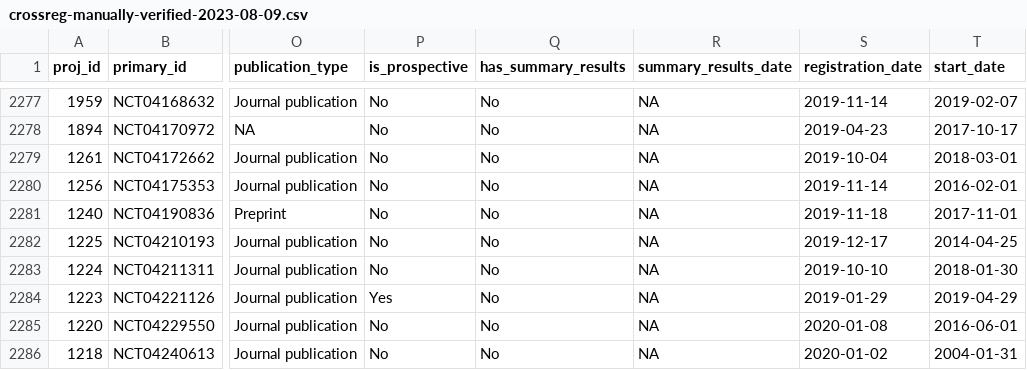
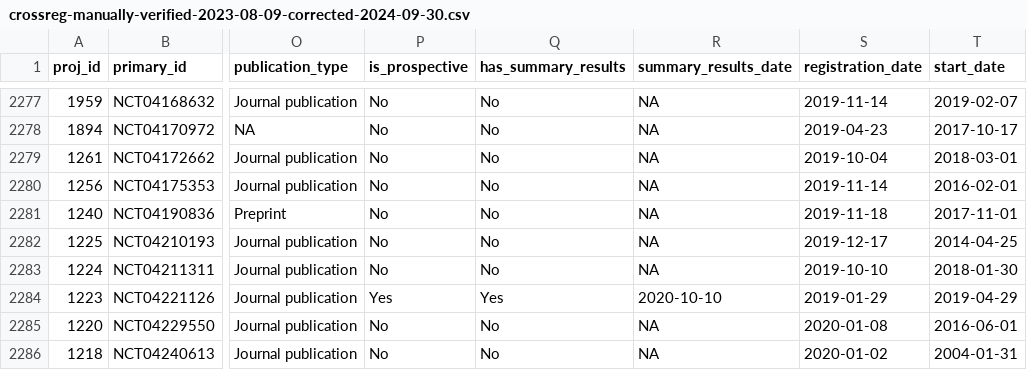
Before and after one commit to cathrineaxfors/nordic-trial-reporting, a CSV file: data/2-data-processing/crossreg-manually-verified-2023-08-09-corrected-2024-09-30.csv (was data/2-data-processing/crossreg-manually-verified-2023-08-09.csv), drawn as a sheet; only a part is shown, gaps mark what is left out; the diff covers the shown part only; the diff names each change by its address in the sheet, - before the commit and + after, or states it on an @@ line.

```diff
--- a/data/2-data-processing/crossreg-manually-verified-2023-08-09.csv
+++ b/data/2-data-processing/crossreg-manually-verified-2023-08-09-corrected-2024-09-30.csv
-Q2284 (has_summary_results): No
+Q2284 (has_summary_results): Yes
-R2284 (summary_results_date): NA
+R2284 (summary_results_date): 2020-10-10
```
Also changed, not shown: 14 edited cells elsewhere in this file, 13 other files.
